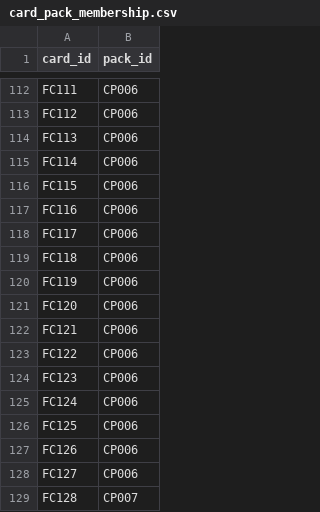
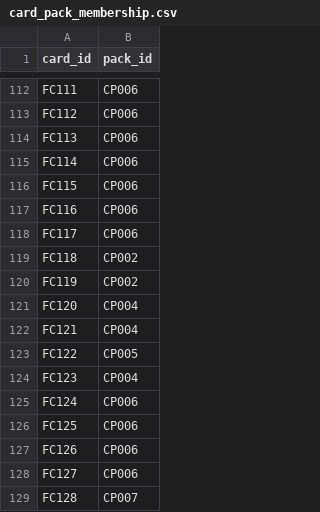
Before and after one commit to janbsc4/yuwenke, a CSV file: card_pack_membership.csv, drawn as a sheet; only a part is shown, gaps mark what is left out.

Commit message:
Rebalance card pack memberships

```diff
--- a/card_pack_membership.csv
+++ b/card_pack_membership.csv
@@ -118,8 +118,8 @@ FC116,CP006
 FC117,CP006
-FC118,CP006
-FC119,CP006
-FC120,CP006
-FC121,CP006
-FC122,CP006
-FC123,CP006
+FC118,CP002
+FC119,CP002
+FC120,CP004
+FC121,CP004
+FC122,CP005
+FC123,CP004
 FC124,CP006
```
Also changed, not shown: 1 other file.
